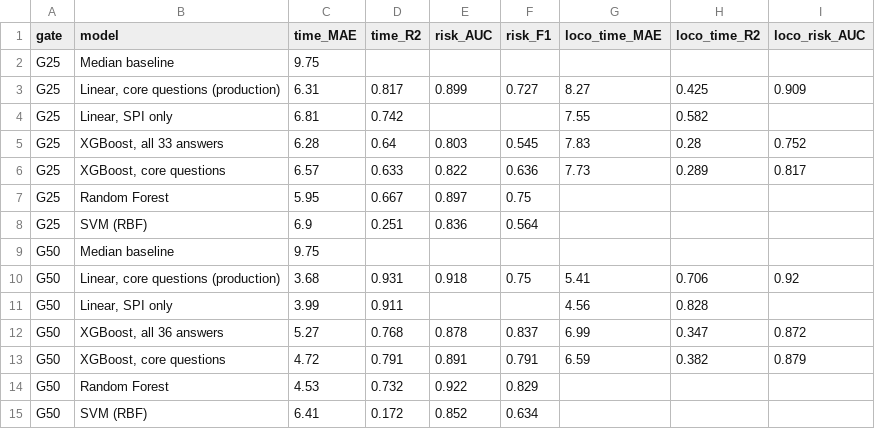
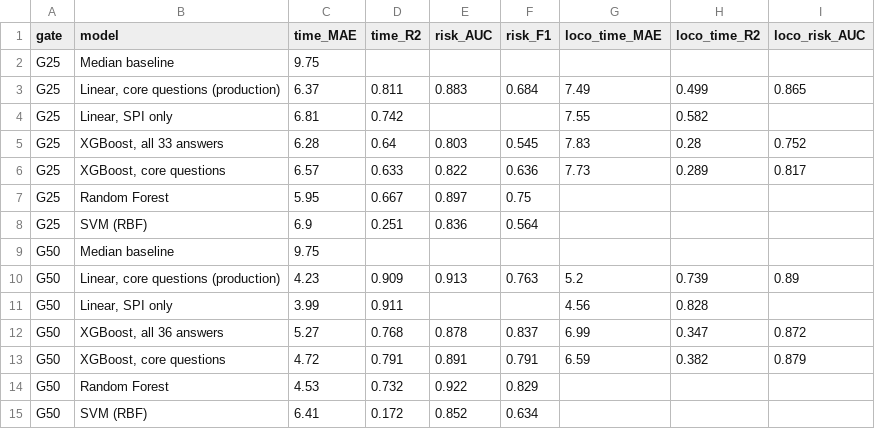
Before and after one commit to taha94753-cell/REVIVE-AI-BIM, a CSV file: reports/model_comparison.csv, drawn as a sheet.

```diff
--- a/reports/model_comparison.csv
+++ b/reports/model_comparison.csv
@@ -2,3 +2,3 @@ gate,model,time_MAE,time_R2,risk_AUC,risk_F1,loco_time_MAE,loco_time_R2,loco_ris
 G25,Median baseline,9.75,,,,,,
-G25,"Linear, core questions (production)",6.31,0.817,0.899,0.727,8.27,0.425,0.909
+G25,"Linear, core questions (production)",6.37,0.811,0.883,0.684,7.49,0.499,0.865
 G25,"Linear, SPI only",6.81,0.742,,,7.55,0.582,
@@ -9,3 +9,3 @@ G25,SVM (RBF),6.9,0.251,0.836,0.564,,,
 G50,Median baseline,9.75,,,,,,
-G50,"Linear, core questions (production)",3.68,0.931,0.918,0.75,5.41,0.706,0.92
+G50,"Linear, core questions (production)",4.23,0.909,0.913,0.763,5.2,0.739,0.89
 G50,"Linear, SPI only",3.99,0.911,,,4.56,0.828,
```
Also changed, not shown: models/oof_predictions.csv, reports/sensitivity.csv, 24 other files.
